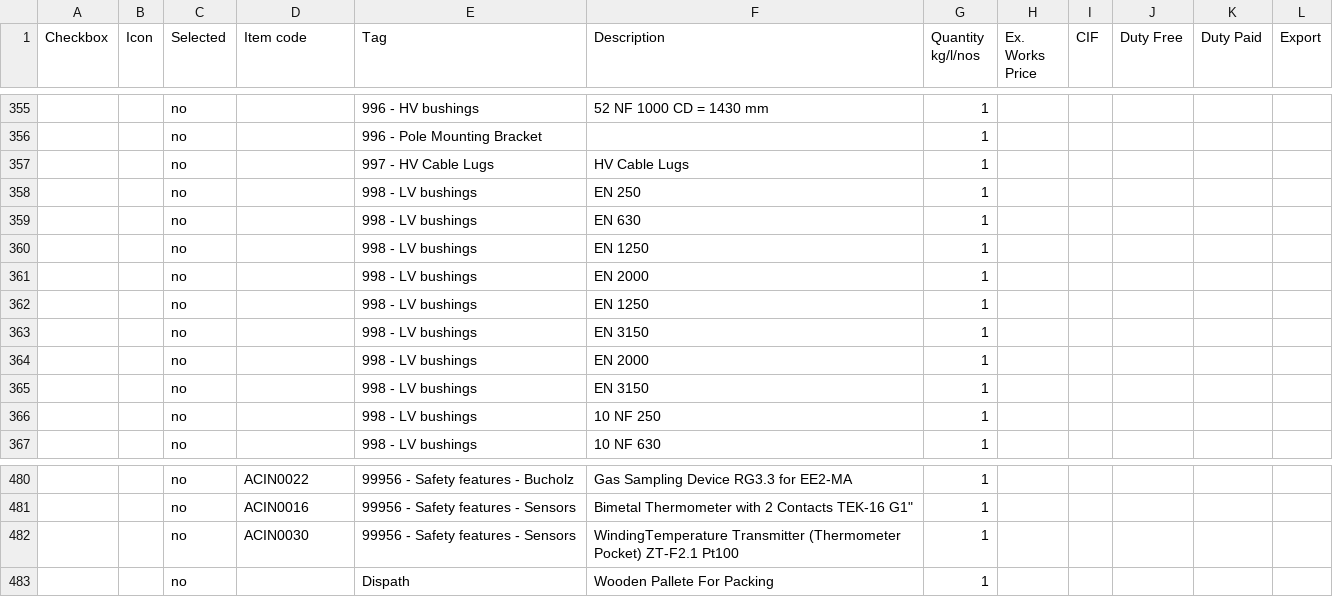
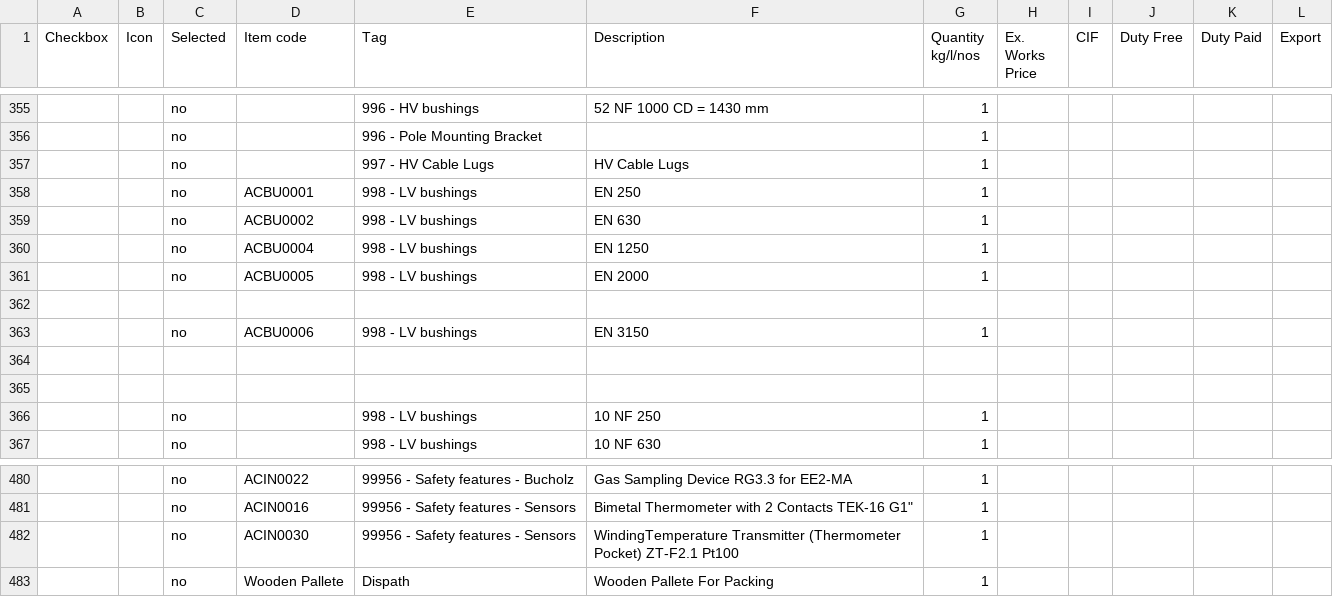
Before and after one commit to praworks/LTL, a CSV file: BOM Automation v15.4/items.csv, drawn as a sheet; only a part is shown, gaps mark what is left out.

```diff
--- a/BOM Automation v15.4/items.csv
+++ b/BOM Automation v15.4/items.csv
@@ -357,10 +357,10 @@
 ,,no,,997 - HV Cable Lugs,HV Cable Lugs,1,,,,,
-,,no,,998 - LV bushings,EN 250,1,,,,,
-,,no,,998 - LV bushings,EN 630,1,,,,,
-,,no,,998 - LV bushings,EN 1250,1,,,,,
-,,no,,998 - LV bushings,EN 2000,1,,,,,
-,,no,,998 - LV bushings,EN 1250,1,,,,,
-,,no,,998 - LV bushings,EN 3150,1,,,,,
-,,no,,998 - LV bushings,EN 2000,1,,,,,
-,,no,,998 - LV bushings,EN 3150,1,,,,,
+,,no,ACBU0001,998 - LV bushings,EN 250,1,,,,,
+,,no,ACBU0002,998 - LV bushings,EN 630,1,,,,,
+,,no,ACBU0004,998 - LV bushings,EN 1250,1,,,,,
+,,no,ACBU0005,998 - LV bushings,EN 2000,1,,,,,
+,,,,,,,,,,,
+,,no,ACBU0006,998 - LV bushings,EN 3150,1,,,,,
+,,,,,,,,,,,
+,,,,,,,,,,,
 ,,no,,998 - LV bushings,10 NF 250,1,,,,,
@@ -482,2 +482,2 @@
 ,,no,ACIN0030,99956 - Safety features - Sensors,WindingTemperature Transmitter (Thermometer Pocket) ZT-F2.1 Pt100,1,,,,,
-,,no,,Dispath,Wooden Pallete For Packing,1,,,,,
+,,no,Wooden Pallete,Dispath,Wooden Pallete For Packing,1,,,,,
```
Also changed, not shown: 16 other files.
